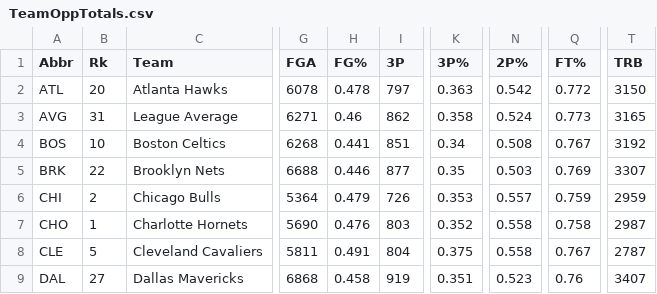
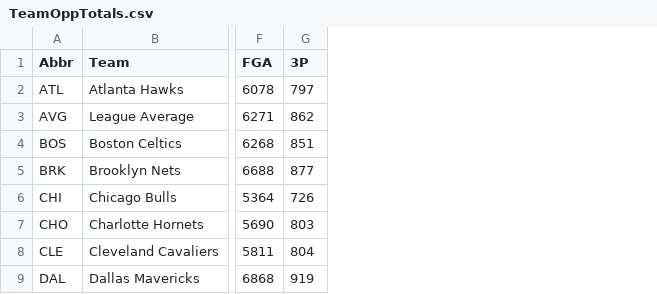
Before and after one commit to ZachBowyer/NBA-PLAYER-TEAM-PROFILES-CS374, a CSV file: DB_Creation/TeamOppTotals.csv, drawn as a sheet; only a part is shown, gaps mark what is left out; the diff names each change by its address in the sheet, - before the commit and + after, or states it on an @@ line.

Commit message:
DB file fully created via python main script
Python main script is now able to insert the csv data into the DB tables/schema

```diff
--- a/DB_Creation/TeamOppTotals.csv
+++ b/DB_Creation/TeamOppTotals.csv
-column B (Rk), rows 2-9: 20 | 31 | 10 | 22 | 2 | 1 | 5 | 27
-column H (FG%), rows 2-9: 0.478 | 0.46 | 0.441 | 0.446 | 0.479 | 0.476 | 0.491 | 0.458
-column K (3P%), rows 2-9: 0.363 | 0.358 | 0.34 | 0.35 | 0.353 | 0.352 | 0.375 | 0.351
-column N (2P%), rows 2-9: 0.542 | 0.524 | 0.508 | 0.503 | 0.557 | 0.558 | 0.558 | 0.523
-column Q (FT%), rows 2-9: 0.772 | 0.773 | 0.767 | 0.769 | 0.759 | 0.758 | 0.767 | 0.76
-column T (TRB), rows 2-9: 3150 | 3165 | 3192 | 3307 | 2959 | 2987 | 2787 | 3407
```
Also changed, not shown: DB_Creation/TeamTotals.csv, 3 other files.
